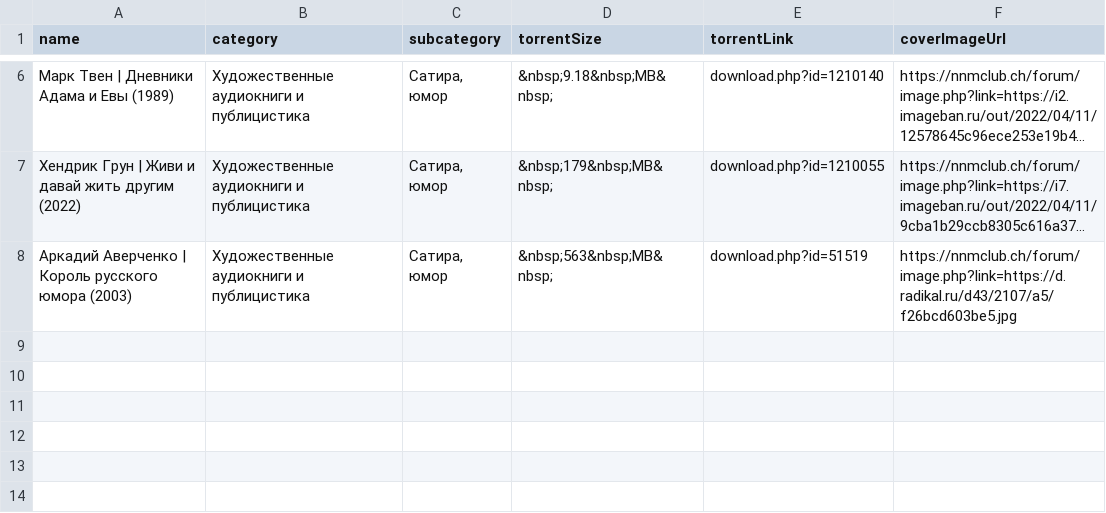
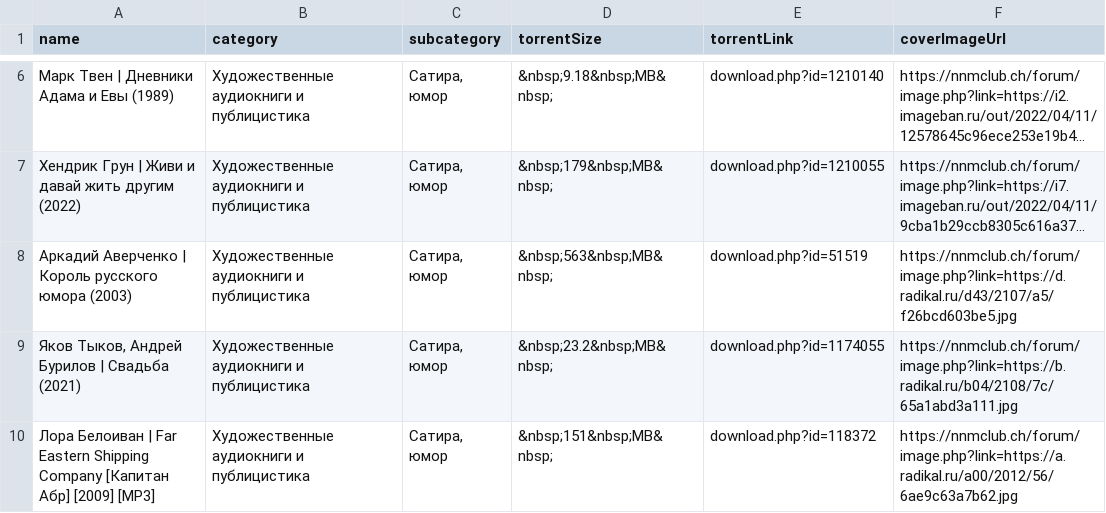
Before and after one commit to pavlovtech/WebReaper, a CSV file: ScraperWorkerService/result.csv, drawn as a sheet; only a part is shown, gaps mark what is left out; long unchanged cells end in ….

```diff
--- a/ScraperWorkerService/result.csv
+++ b/ScraperWorkerService/result.csv
@@ -8 +8,3 @@ name,category,subcategory,torrentSize,torrentLink,coverImageUrl
 " Аркадий Аверченко | Король русского юмора (2003)","Художественные аудиокниги и публицистика","Сатира, юмор","&nbsp;563&nbsp;MB&nbsp;","download.php?id=51519","https://nnmclub.ch/forum/image.php?link=https://d.radikal.ru/d43/2107/a5/f26bcd603be5.jpg"
+" Яков Тыков, Андрей Бурилов | Свадьба (2021) ","Художественные аудиокниги и публицистика","Сатира, юмор","&nbsp;23.2&nbsp;MB&nbsp;","download.php?id=1174055","https://nnmclub.ch/forum/image.php?link=https://b.radikal.ru/b04/2108/7c/65a1abd3a111.jpg"
+"Лора Белоиван | Far Eastern Shipping Company [Капитан Абр] [2009] [MP3] ","Художественные аудиокниги и публицистика","Сатира, юмор","&nbsp;151&nbsp;MB&nbsp;","download.php?id=118372","https://nnmclub.ch/forum/image.php?link=https://a.radikal.ru/a00/2012/56/6ae9c63a7b62.jpg"
```
Also changed, not shown: 3 other files.
